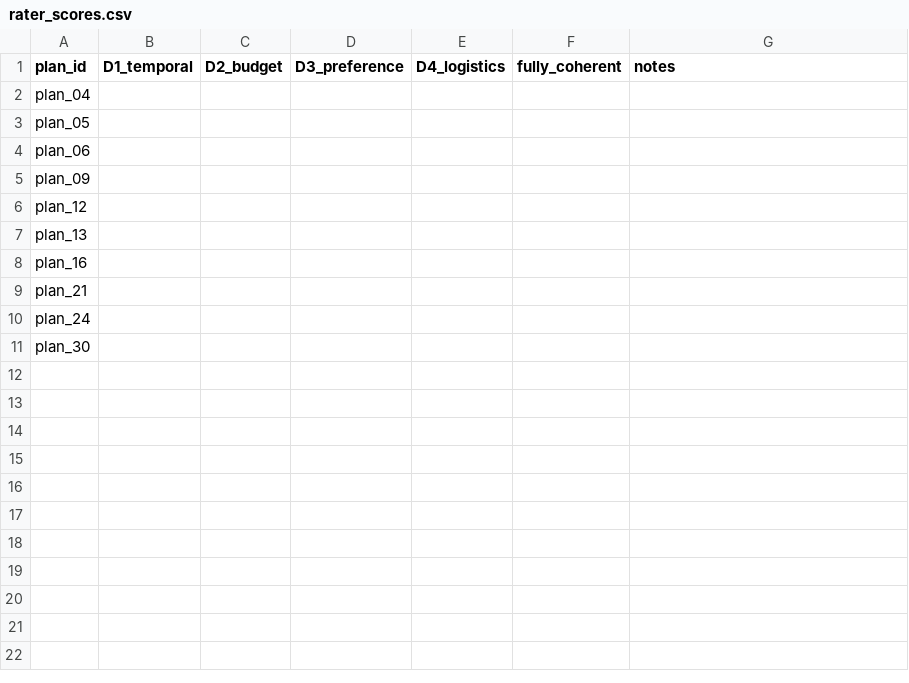
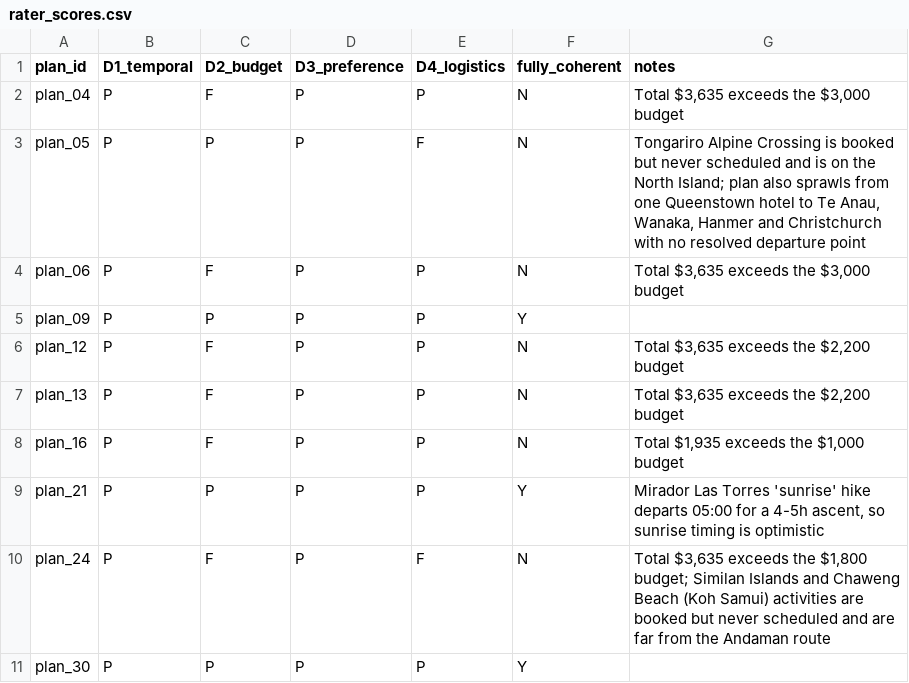
Before and after one commit to abhikank90/voyager-tpf, a CSV file: results/v1.5/h2c/rater/rater_scores.csv, drawn as a sheet.

```diff
--- a/results/v1.5/h2c/rater/rater_scores.csv
+++ b/results/v1.5/h2c/rater/rater_scores.csv
@@ -1,11 +1,11 @@
 plan_id,D1_temporal,D2_budget,D3_preference,D4_logistics,fully_coherent,notes
-plan_04,,,,,,
-plan_05,,,,,,
-plan_06,,,,,,
-plan_09,,,,,,
-plan_12,,,,,,
-plan_13,,,,,,
-plan_16,,,,,,
-plan_21,,,,,,
-plan_24,,,,,,
-plan_30,,,,,,
+plan_04,P,F,P,P,N,"Total $3,635 exceeds the $3,000 budget"
+plan_05,P,P,P,F,N,"Tongariro Alpine Crossing is booked but never scheduled and is on the North Island; plan also sprawls from one Queenstown hotel to Te Anau, Wanaka, Hanmer and Christchurch with no resolved departure point"
+plan_06,P,F,P,P,N,"Total $3,635 exceeds the $3,000 budget"
+plan_09,P,P,P,P,Y,
+plan_12,P,F,P,P,N,"Total $3,635 exceeds the $2,200 budget"
+plan_13,P,F,P,P,N,"Total $3,635 exceeds the $2,200 budget"
+plan_16,P,F,P,P,N,"Total $1,935 exceeds the $1,000 budget"
+plan_21,P,P,P,P,Y,"Mirador Las Torres 'sunrise' hike departs 05:00 for a 4-5h ascent, so sunrise timing is optimistic"
+plan_24,P,F,P,F,N,"Total $3,635 exceeds the $1,800 budget; Similan Islands and Chaweng Beach (Koh Samui) activities are booked but never scheduled and are far from the Andaman route"
+plan_30,P,P,P,P,Y,
```
Also changed, not shown: results/v1.5/h2c/author/author_scores.csv, 1 other file.
